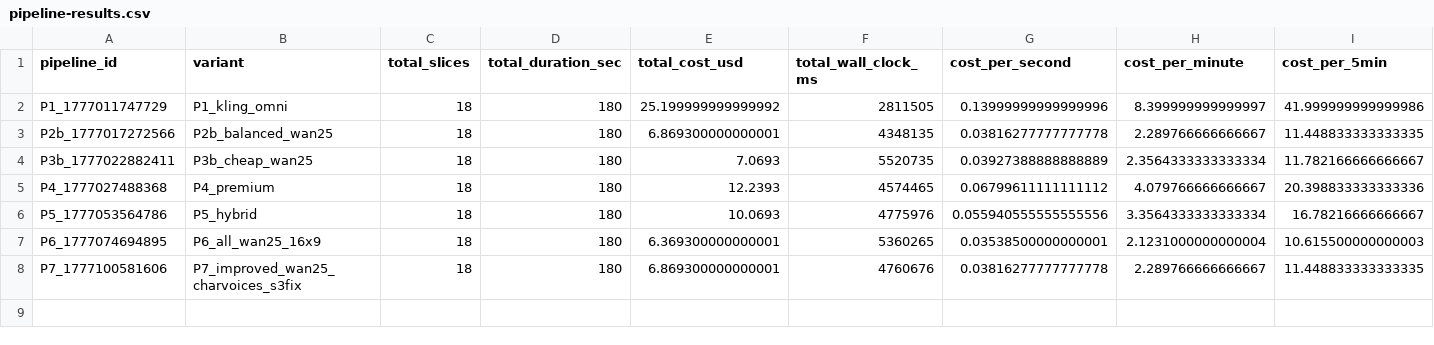
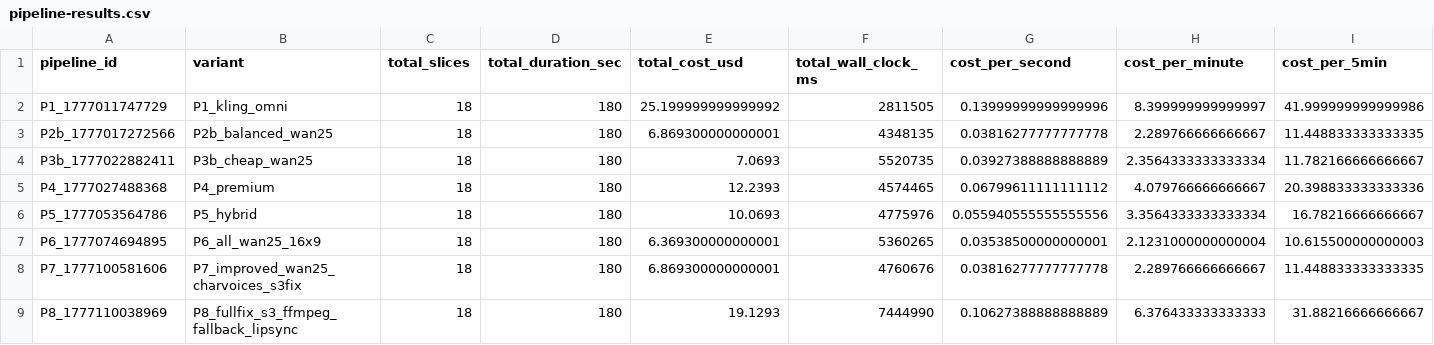
Before and after one commit to HassanImtiaz09/Awakli.ai, a CSV file: server/benchmarks/report/pipeline-results.csv, drawn as a sheet; only a part is shown; rows hold the shown columns only; the diff names each change by its address in the sheet, - before the commit and + after, or states it on an @@ line.

```diff
--- a/server/benchmarks/report/pipeline-results.csv
+++ b/server/benchmarks/report/pipeline-results.csv
+row 9: P8_1777110038969 | P8_fullfix_s3_ffmpeg_fallback_lipsync | 18 | 180 | 19.1293 | 7444990 | 0.10627388888888889 | 6.376433333333333 | 31.88216666666667
```
Also changed, not shown: server/benchmarks/report/clip-results.csv, server/benchmarks/report/component-breakdown.csv, 6 other files.
